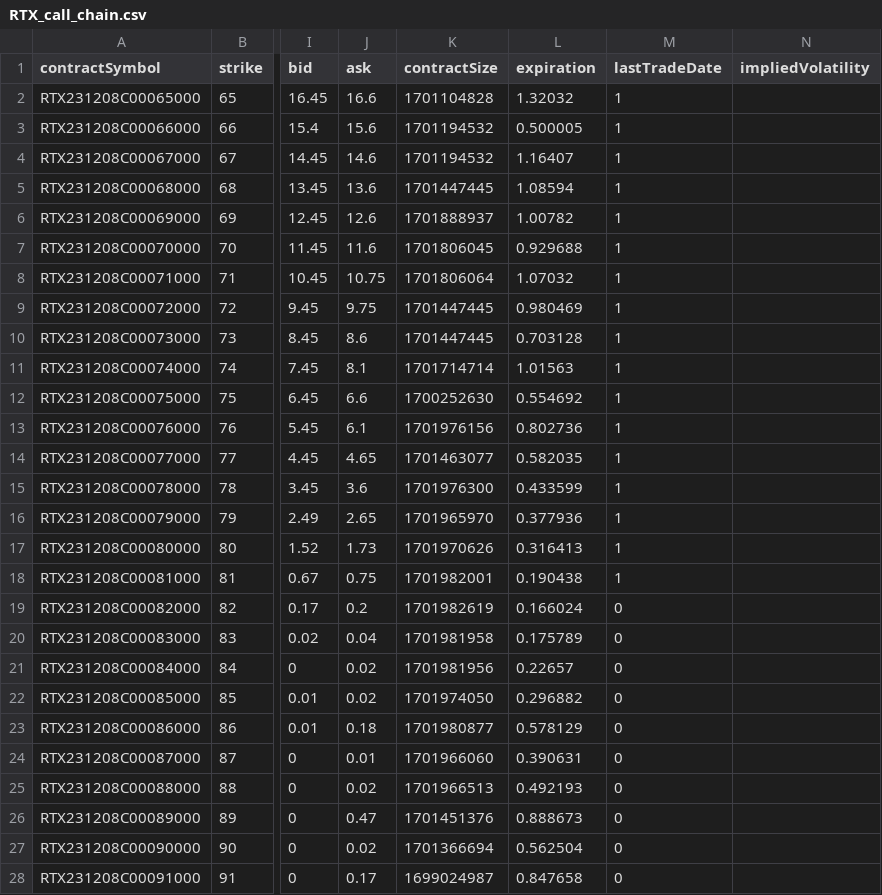
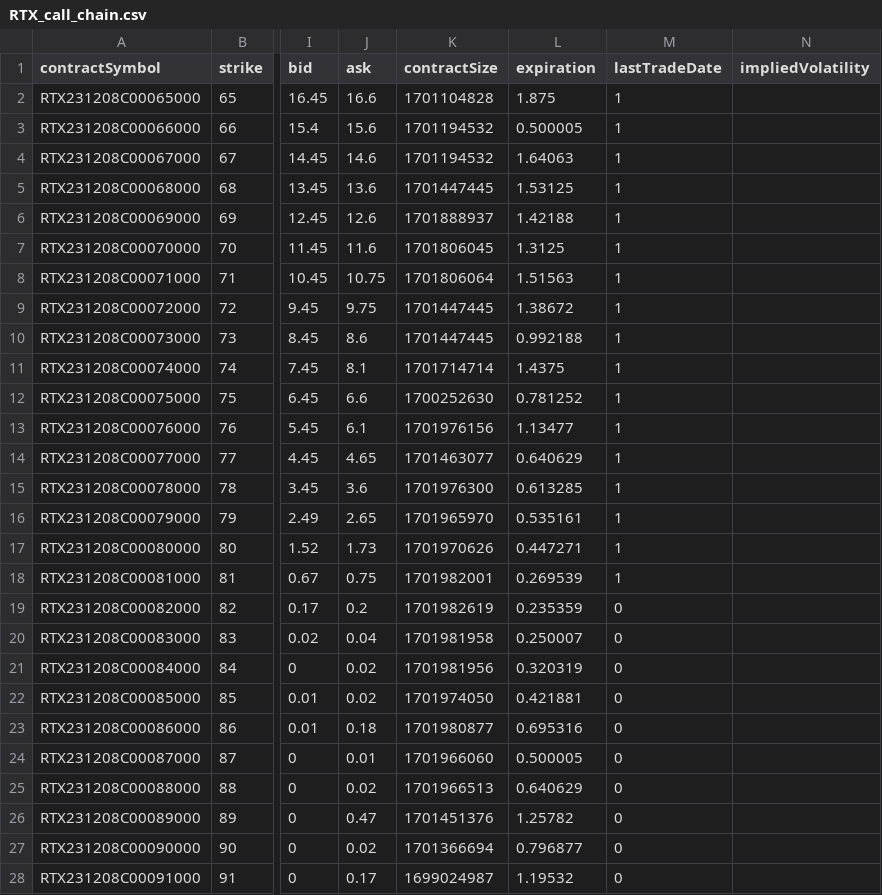
Before and after one commit to sfgeller18/cpp_yahoo_scraper, a CSV file: data/RTX_call_chain.csv, drawn as a sheet; only a part is shown, gaps mark what is left out; the diff covers the shown part only; the diff names each change by its address in the sheet, - before the commit and + after, or states it on an @@ line.

```diff
--- a/data/RTX_call_chain.csv
+++ b/data/RTX_call_chain.csv
-L2 (expiration): 1.32032
+L2 (expiration): 1.875
-L4 (expiration): 1.16407
+L4 (expiration): 1.64063
-L5 (expiration): 1.08594
+L5 (expiration): 1.53125
-L6 (expiration): 1.00782
+L6 (expiration): 1.42188
-L7 (expiration): 0.929688
+L7 (expiration): 1.3125
-L8 (expiration): 1.07032
+L8 (expiration): 1.51563
-L9 (expiration): 0.980469
+L9 (expiration): 1.38672
-L10 (expiration): 0.703128
+L10 (expiration): 0.992188
-L11 (expiration): 1.01563
+L11 (expiration): 1.4375
-L12 (expiration): 0.554692
+L12 (expiration): 0.781252
-L13 (expiration): 0.802736
+L13 (expiration): 1.13477
-L14 (expiration): 0.582035
+L14 (expiration): 0.640629
-L15 (expiration): 0.433599
+L15 (expiration): 0.613285
-L16 (expiration): 0.377936
+L16 (expiration): 0.535161
-L17 (expiration): 0.316413
+L17 (expiration): 0.447271
-L18 (expiration): 0.190438
+L18 (expiration): 0.269539
-L19 (expiration): 0.166024
+L19 (expiration): 0.235359
-L20 (expiration): 0.175789
+L20 (expiration): 0.250007
-L21 (expiration): 0.22657
+L21 (expiration): 0.320319
-L22 (expiration): 0.296882
+L22 (expiration): 0.421881
-L23 (expiration): 0.578129
+L23 (expiration): 0.695316
-L24 (expiration): 0.390631
+L24 (expiration): 0.500005
-L25 (expiration): 0.492193
+L25 (expiration): 0.640629
-L26 (expiration): 0.888673
+L26 (expiration): 1.25782
-L27 (expiration): 0.562504
+L27 (expiration): 0.796877
-L28 (expiration): 0.847658
+L28 (expiration): 1.19532
```
Also changed, not shown: 2 edited cells elsewhere in this file, data/AAPL_call_chain.csv, data/AAPL_put_chain.csv, 11 other files.
